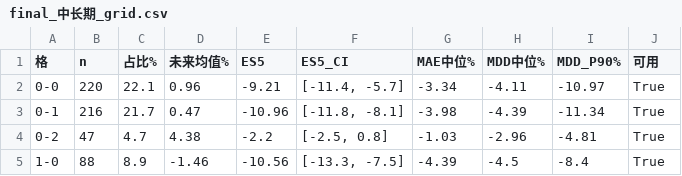
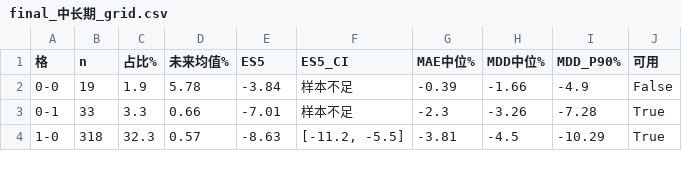
Before and after one commit to blackcoffeesky/investment_system, a CSV file: experiment/out/hmm_state/final_中长期_grid.csv, drawn as a sheet; only a part is shown; the diff covers the shown part only.

Commit message:
﻿experiment: 长期窗口 20-60 → **60-120**，短长两套图终于分开了
- 新增 features.py：四组特征可切窗口，stage1 的历史定义不动（旧结论可复现）
- 区分度（同一日期两套状态的一致率）：
  短价格 vs 长价格 **58.2% → 28.8%**；短波动 vs 长波动 **70.2% → 56.1%**
- 但长维度的状态变得不均衡：长价格 {0:5.1%, 1:54.1%, 2:40.7%}，
  长波动 {0:59.4%, 1:38.9%, 2:1.7%} → 中长期九宫格有 4 个格子 n<30
- 验过 K=2 不是解法：长价格 ES5 极差 4.43→0.57、长波动 4.47→0.08，
  说明"稀有极端状态"确实在承担风险分层
- 中长期非重叠 ES5 极差 4.7 → 2.6（因为可用格子变少）
- final.py / notebook 全部切到 60-120；notebook 新增"区分度"cell，14 code cells / 8 图 / 0 报错

```diff
--- a/experiment/out/hmm_state/final_中长期_grid.csv
+++ b/experiment/out/hmm_state/final_中长期_grid.csv
@@ -1,5 +1,4 @@
 格,n,占比%,未来均值%,ES5,ES5_CI,MAE中位%,MDD中位%,MDD_P90%,可用
-0-0,220,22.1,0.96,-9.21,"[-11.4, -5.7]",-3.34,-4.11,-10.97,True
-0-1,216,21.7,0.47,-10.96,"[-11.8, -8.1]",-3.98,-4.39,-11.34,True
-0-2,47,4.7,4.38,-2.2,"[-2.5, 0.8]",-1.03,-2.96,-4.81,True
-1-0,88,8.9,-1.46,-10.56,"[-13.3, -7.5]",-4.39,-4.5,-8.4,True
+0-0,19,1.9,5.78,-3.84,样本不足,-0.39,-1.66,-4.9,False
+0-1,33,3.3,0.66,-7.01,样本不足,-2.3,-3.26,-7.28,True
+1-0,318,32.3,0.57,-8.63,"[-11.2, -5.5]",-3.81,-4.5,-10.29,True
```
Also changed, not shown: 40 edited cells elsewhere in this file, 5 other files.
